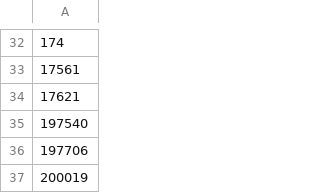
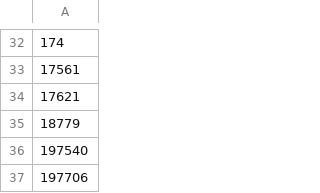
Before and after one commit to cypher139/ipblacklist, a CSV file: Reports/ASN-IP-10.csv, drawn as a sheet; only a part is shown, gaps mark what is left out; the shorter side is filled out with more unchanged rows; the diff names each change by its address in the sheet, - before the commit and + after, or states it on an @@ line.

```diff
--- a/Reports/ASN-IP-10.csv
+++ b/Reports/ASN-IP-10.csv
+row 35: 18779
```
Also changed, not shown: Reports/ASN-CN.csv, Reports/ASN-IP.csv, 9 other files.
